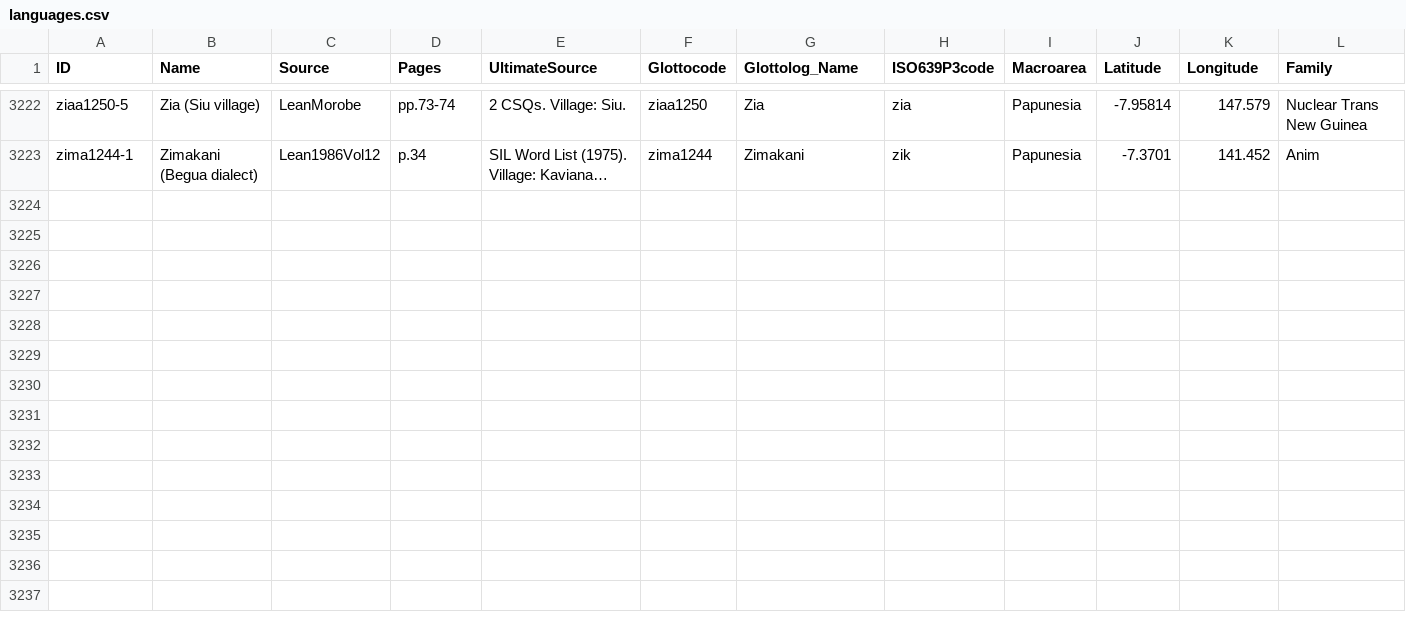
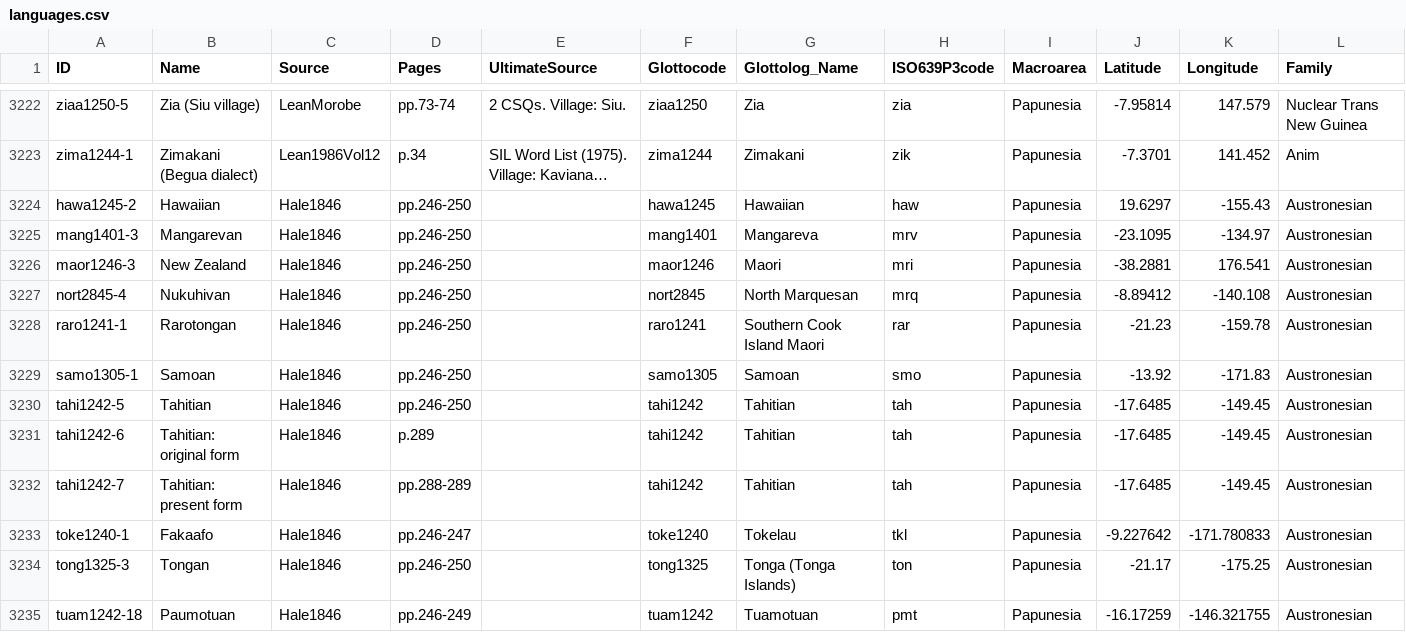
Before and after one commit to numeralbank/barlowpacific, a CSV file: etc/languages.csv, drawn as a sheet; only a part is shown, gaps mark what is left out; long unchanged cells end in …; the diff names each change by its address in the sheet, - before the commit and + after, or states it on an @@ line.

Commit message:
Added languages from Hale1846

```diff
--- a/etc/languages.csv
+++ b/etc/languages.csv
+row 3224: hawa1245-2 | Hawaiian | Hale1846 | pp.246-250 |  | hawa1245 | Hawaiian | haw | Papunesia | 19.6297 | -155.43 | Austronesian
+row 3225: mang1401-3 | Mangarevan | Hale1846 | pp.246-250 |  | mang1401 | Mangareva | mrv | Papunesia | -23.1095 | -134.97 | Austronesian
+row 3226: maor1246-3 | New Zealand | Hale1846 | pp.246-250 |  | maor1246 | Maori | mri | Papunesia | -38.2881 | 176.541 | Austronesian
+row 3227: nort2845-4 | Nukuhivan | Hale1846 | pp.246-250 |  | nort2845 | North Marquesan | mrq | Papunesia | -8.89412 | -140.108 | Austronesian
+row 3228: raro1241-1 | Rarotongan | Hale1846 | pp.246-250 |  | raro1241 | Southern Cook Island Maori | rar | Papunesia | -21.23 | -159.78 | Austronesian
+row 3229: samo1305-1 | Samoan | Hale1846 | pp.246-250 |  | samo1305 | Samoan | smo | Papunesia | -13.92 | -171.83 | Austronesian
+row 3230: tahi1242-5 | Tahitian | Hale1846 | pp.246-250 |  | tahi1242 | Tahitian | tah | Papunesia | -17.6485 | -149.45 | Austronesian
+row 3231: tahi1242-6 | Tahitian: original form | Hale1846 | p.289 |  | tahi1242 | Tahitian | tah | Papunesia | -17.6485 | -149.45 | Austronesian
+row 3232: tahi1242-7 | Tahitian: present form | Hale1846 | pp.288-289 |  | tahi1242 | Tahitian | tah | Papunesia | -17.6485 | -149.45 | Austronesian
+row 3233: toke1240-1 | Fakaafo | Hale1846 | pp.246-247 |  | toke1240 | Tokelau | tkl | Papunesia | -9.227642 | -171.780833 | Austronesian
+row 3234: tong1325-3 | Tongan | Hale1846 | pp.246-250 |  | tong1325 | Tonga (Tonga Islands) | ton | Papunesia | -21.17 | -175.25 | Austronesian
+row 3235: tuam1242-18 | Paumotuan | Hale1846 | pp.246-249 |  | tuam1242 | Tuamotuan | pmt | Papunesia | -16.17259 | -146.321755 | Austronesian
```
